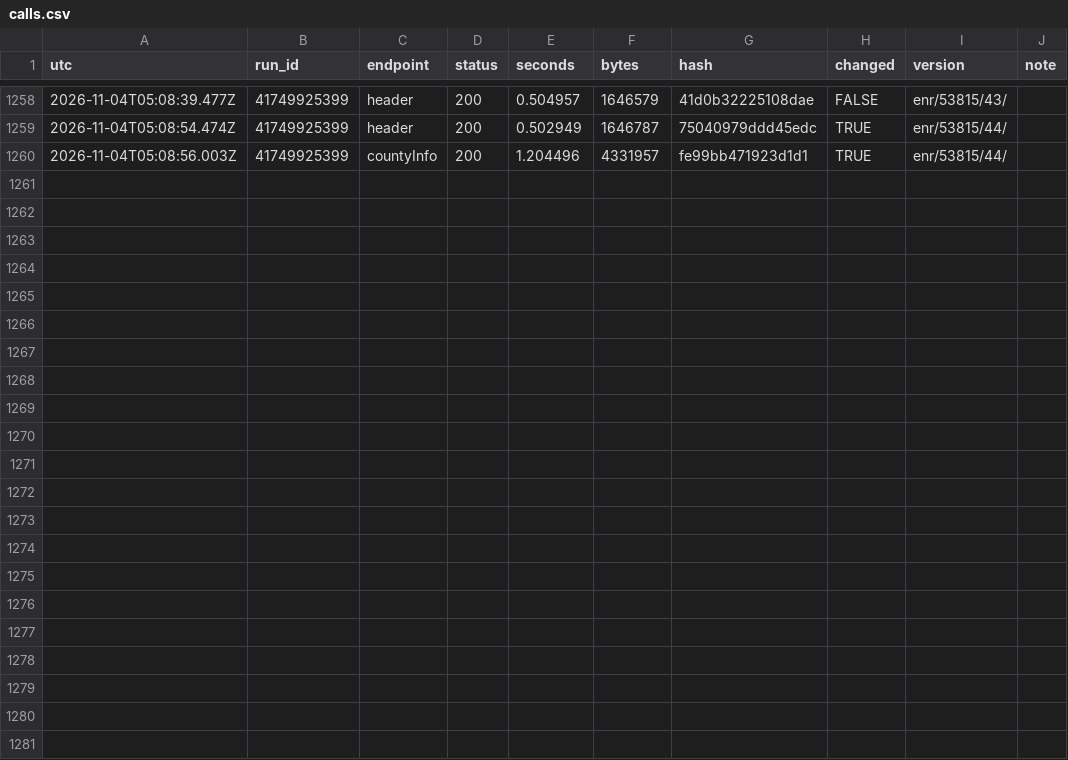
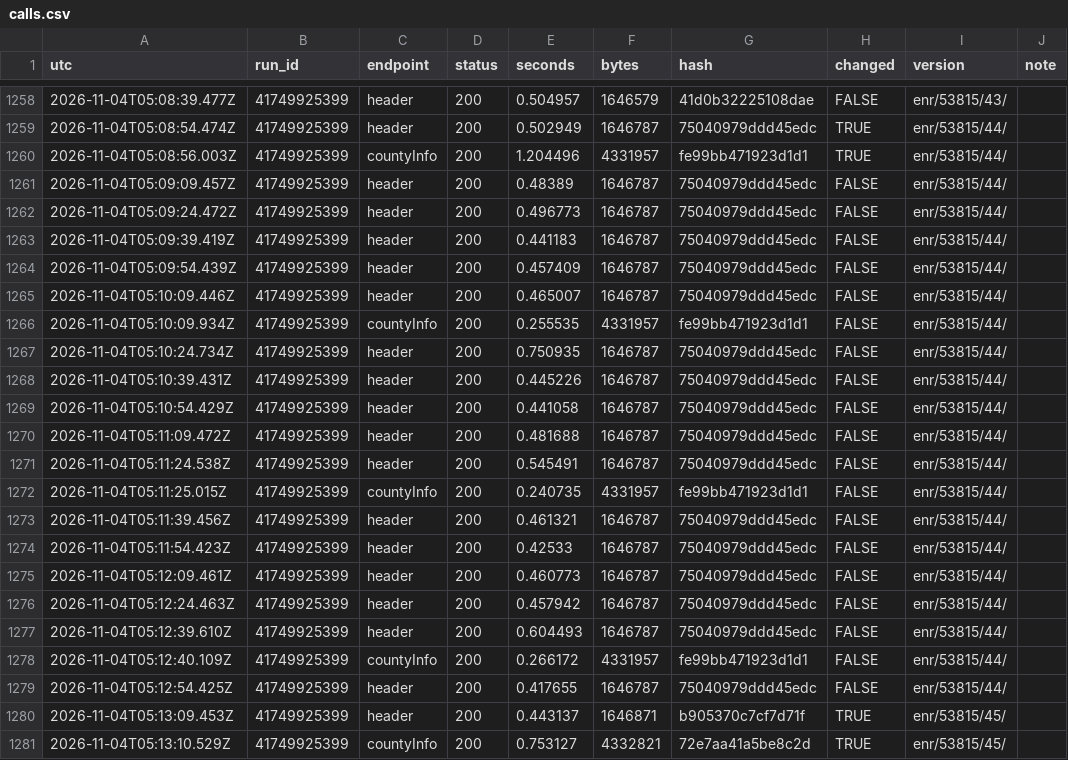
Before and after one commit to Bryvado/Midterms, a CSV file: log/calls.csv, drawn as a sheet; only a part is shown, gaps mark what is left out; the diff names each change by its address in the sheet, - before the commit and + after, or states it on an @@ line.

```diff
--- a/log/calls.csv
+++ b/log/calls.csv
+row 1261: 2026-11-04T05:09:09.457Z | 41749925399 | header | 200 | 0.48389 | 1646787 | 75040979ddd45edc | FALSE | enr/53815/44/
+row 1262: 2026-11-04T05:09:24.472Z | 41749925399 | header | 200 | 0.496773 | 1646787 | 75040979ddd45edc | FALSE | enr/53815/44/
+row 1263: 2026-11-04T05:09:39.419Z | 41749925399 | header | 200 | 0.441183 | 1646787 | 75040979ddd45edc | FALSE | enr/53815/44/
+row 1264: 2026-11-04T05:09:54.439Z | 41749925399 | header | 200 | 0.457409 | 1646787 | 75040979ddd45edc | FALSE | enr/53815/44/
+row 1265: 2026-11-04T05:10:09.446Z | 41749925399 | header | 200 | 0.465007 | 1646787 | 75040979ddd45edc | FALSE | enr/53815/44/
+row 1266: 2026-11-04T05:10:09.934Z | 41749925399 | countyInfo | 200 | 0.255535 | 4331957 | fe99bb471923d1d1 | FALSE | enr/53815/44/
+row 1267: 2026-11-04T05:10:24.734Z | 41749925399 | header | 200 | 0.750935 | 1646787 | 75040979ddd45edc | FALSE | enr/53815/44/
+row 1268: 2026-11-04T05:10:39.431Z | 41749925399 | header | 200 | 0.445226 | 1646787 | 75040979ddd45edc | FALSE | enr/53815/44/
+row 1269: 2026-11-04T05:10:54.429Z | 41749925399 | header | 200 | 0.441058 | 1646787 | 75040979ddd45edc | FALSE | enr/53815/44/
+row 1270: 2026-11-04T05:11:09.472Z | 41749925399 | header | 200 | 0.481688 | 1646787 | 75040979ddd45edc | FALSE | enr/53815/44/
+row 1271: 2026-11-04T05:11:24.538Z | 41749925399 | header | 200 | 0.545491 | 1646787 | 75040979ddd45edc | FALSE | enr/53815/44/
+row 1272: 2026-11-04T05:11:25.015Z | 41749925399 | countyInfo | 200 | 0.240735 | 4331957 | fe99bb471923d1d1 | FALSE | enr/53815/44/
+row 1273: 2026-11-04T05:11:39.456Z | 41749925399 | header | 200 | 0.461321 | 1646787 | 75040979ddd45edc | FALSE | enr/53815/44/
+row 1274: 2026-11-04T05:11:54.423Z | 41749925399 | header | 200 | 0.42533 | 1646787 | 75040979ddd45edc | FALSE | enr/53815/44/
+row 1275: 2026-11-04T05:12:09.461Z | 41749925399 | header | 200 | 0.460773 | 1646787 | 75040979ddd45edc | FALSE | enr/53815/44/
+row 1276: 2026-11-04T05:12:24.463Z | 41749925399 | header | 200 | 0.457942 | 1646787 | 75040979ddd45edc | FALSE | enr/53815/44/
+row 1277: 2026-11-04T05:12:39.610Z | 41749925399 | header | 200 | 0.604493 | 1646787 | 75040979ddd45edc | FALSE | enr/53815/44/
+row 1278: 2026-11-04T05:12:40.109Z | 41749925399 | countyInfo | 200 | 0.266172 | 4331957 | fe99bb471923d1d1 | FALSE | enr/53815/44/
+row 1279: 2026-11-04T05:12:54.425Z | 41749925399 | header | 200 | 0.417655 | 1646787 | 75040979ddd45edc | FALSE | enr/53815/44/
+row 1280: 2026-11-04T05:13:09.453Z | 41749925399 | header | 200 | 0.443137 | 1646871 | b905370c7cf7d71f | TRUE | enr/53815/45/
+row 1281: 2026-11-04T05:13:10.529Z | 41749925399 | countyInfo | 200 | 0.753127 | 4332821 | 72e7aa41a5be8c2d | TRUE | enr/53815/45/
```
Also changed, not shown: log/deploys.csv, log/estimator.csv, 7 other files.
